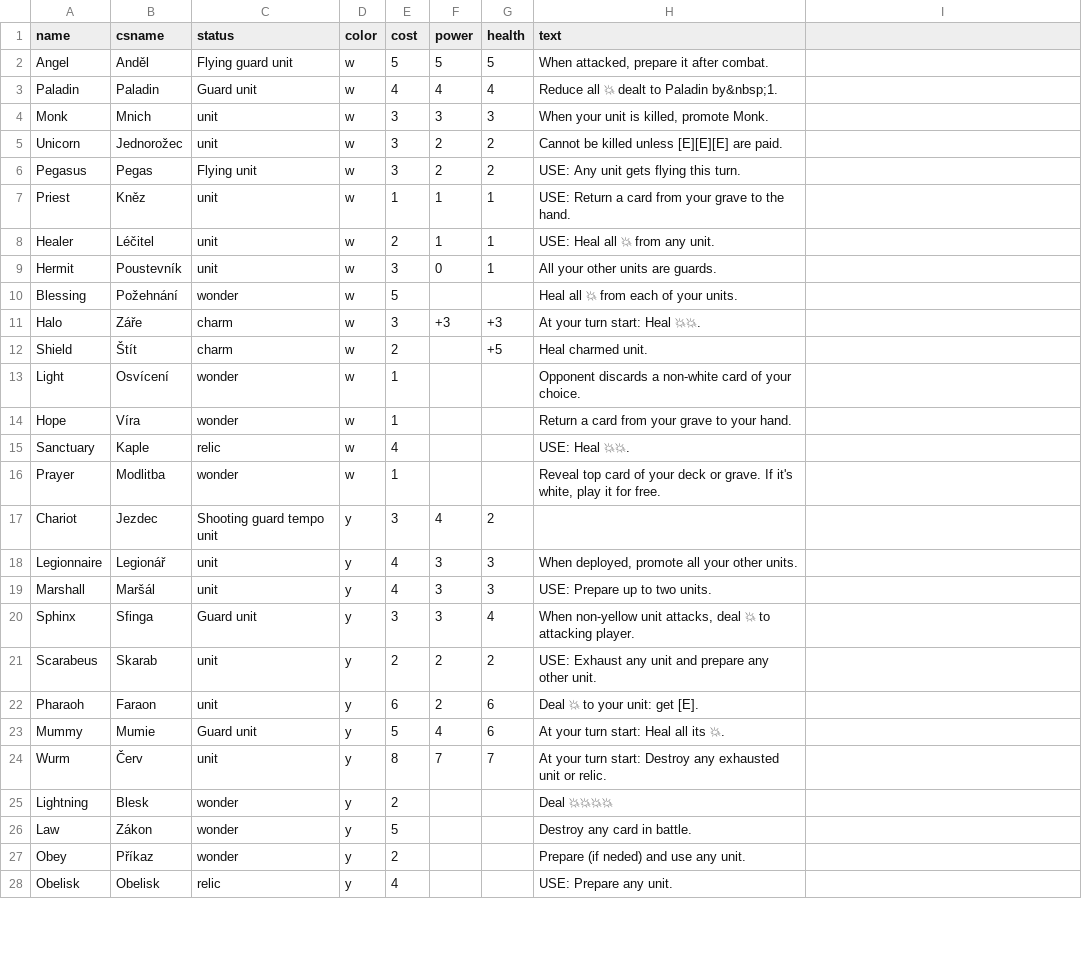
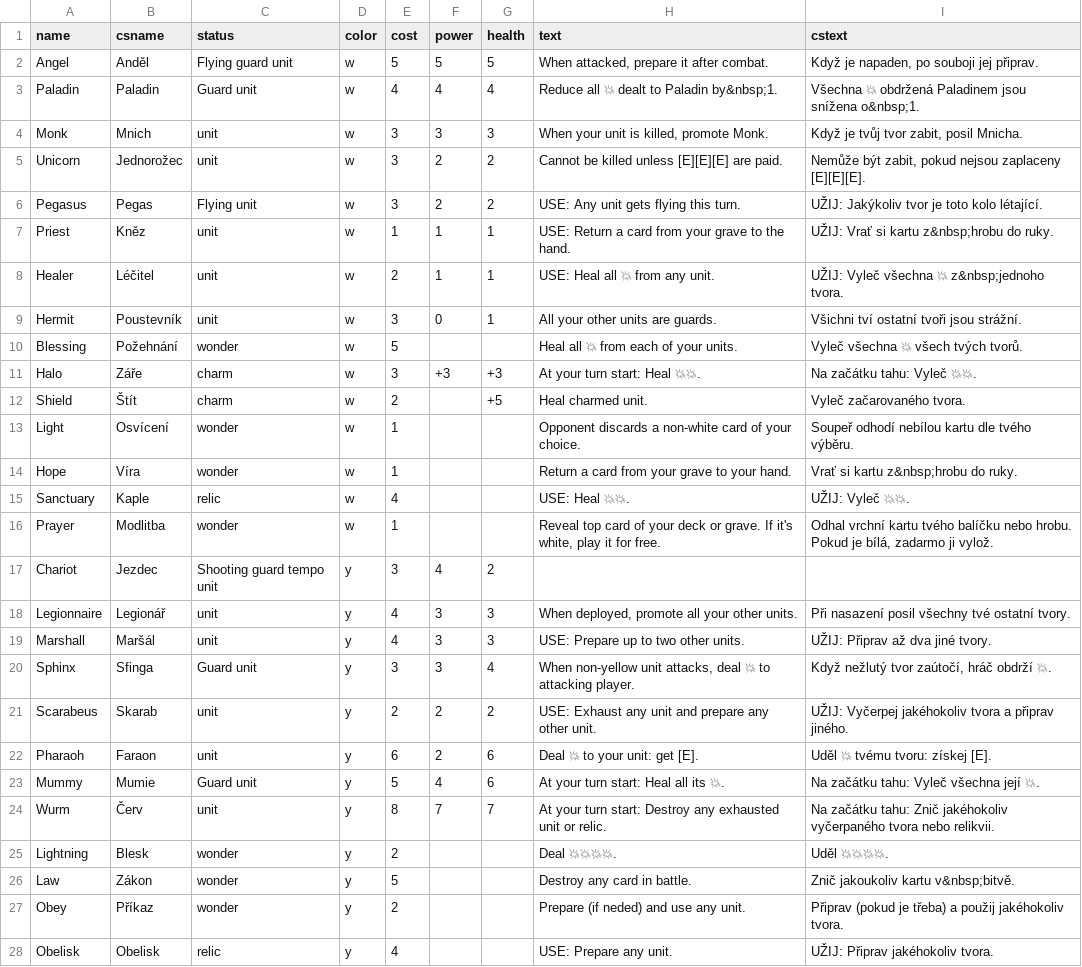
Before and after one commit to jerrylabs/card-generator, a CSV file: mysticelements/cards.csv, drawn as a sheet; only a part is shown; the diff covers the shown part only.

Commit message:
Mystic elements - czech (cs) variant

```diff
--- a/mysticelements/cards.csv
+++ b/mysticelements/cards.csv
@@ -1,28 +1,28 @@
-name,csname,status,color,cost,power,health,text,
-Angel,Anděl,Flying guard unit,w,5,5,5,"When attacked, prepare it after combat.",
-Paladin,Paladin,Guard unit,w,4,4,4,Reduce all 💥 dealt to Paladin by&nbsp;1.,
-Monk,Mnich,unit,w,3,3,3,"When your unit is killed, promote Monk.",
-Unicorn,Jednorožec,unit,w,3,2,2,Cannot be killed unless [E][E][E] are paid.,
-Pegasus,Pegas,Flying unit,w,3,2,2,USE: Any unit gets flying this turn.,
-Priest,Kněz,unit,w,1,1,1,USE: Return a card from your grave to the hand.,
-Healer,Léčitel,unit,w,2,1,1,USE: Heal all 💥 from any unit.,
-Hermit,Poustevník,unit,w,3,0,1,All your other units are guards.,
-Blessing,Požehnání,wonder,w,5,,,Heal all 💥 from each of your units.,
-Halo,Záře,charm,w,3,+3,+3,At your turn start: Heal 💥💥.,
-Shield,Štít,charm,w,2,,+5,"Heal charmed unit.",
-Light,Osvícení,wonder,w,1,,,Opponent discards a non-white card of your choice.,
-Hope,Víra,wonder,w,1,,,Return a card from your grave to your hand.,
-Sanctuary,Kaple,relic,w,4,,,USE: Heal 💥💥.,
-Prayer,Modlitba,wonder,w,1,,,"Reveal top card of your deck or grave. If it's white, play it for free.",
+name,csname,status,color,cost,power,health,text,cstext
+Angel,Anděl,Flying guard unit,w,5,5,5,"When attacked, prepare it after combat.","Když je napaden, po souboji jej připrav."
+Paladin,Paladin,Guard unit,w,4,4,4,Reduce all 💥 dealt to Paladin by&nbsp;1.,Všechna 💥 obdržená Paladinem jsou snížena o&nbsp;1.
+Monk,Mnich,unit,w,3,3,3,"When your unit is killed, promote Monk.","Když je tvůj tvor zabit, posil Mnicha."
+Unicorn,Jednorožec,unit,w,3,2,2,Cannot be killed unless [E][E][E] are paid.,"Nemůže být zabit, pokud nejsou zaplaceny [E][E][E]."
+Pegasus,Pegas,Flying unit,w,3,2,2,USE: Any unit gets flying this turn.,UŽIJ: Jakýkoliv tvor je toto kolo létající.
+Priest,Kněz,unit,w,1,1,1,USE: Return a card from your grave to the hand.,UŽIJ: Vrať si kartu z&nbsp;hrobu do ruky.
+Healer,Léčitel,unit,w,2,1,1,USE: Heal all 💥 from any unit.,UŽIJ: Vyleč všechna 💥 z&nbsp;jednoho tvora.
+Hermit,Poustevník,unit,w,3,0,1,All your other units are guards.,Všichni tví ostatní tvoři jsou strážní.
+Blessing,Požehnání,wonder,w,5,,,Heal all 💥 from each of your units.,Vyleč všechna 💥 všech tvých tvorů.
+Halo,Záře,charm,w,3,+3,+3,At your turn start: Heal 💥💥.,Na začátku tahu: Vyleč 💥💥.
+Shield,Štít,charm,w,2,,+5,Heal charmed unit.,Vyleč začarovaného tvora.
+Light,Osvícení,wonder,w,1,,,Opponent discards a non-white card of your choice.,Soupeř odhodí nebílou kartu dle tvého výběru.
+Hope,Víra,wonder,w,1,,,Return a card from your grave to your hand.,Vrať si kartu z&nbsp;hrobu do ruky.
+Sanctuary,Kaple,relic,w,4,,,USE: Heal 💥💥.,UŽIJ: Vyleč 💥💥.
+Prayer,Modlitba,wonder,w,1,,,"Reveal top card of your deck or grave. If it's white, play it for free.","Odhal vrchní kartu tvého balíčku nebo hrobu. Pokud je bílá, zadarmo ji vylož."
 Chariot,Jezdec,Shooting guard tempo unit,y,3,4,2,,
-Legionnaire,Legionář,unit,y,4,3,3,"When deployed, promote all your other units.",
-Marshall,Maršál,unit,y,4,3,3,USE: Prepare up to two units.,
-Sphinx,Sfinga,Guard unit,y,3,3,4,"When non-yellow unit attacks, deal 💥 to attacking player.",
-Scarabeus,Skarab,unit,y,2,2,2,USE: Exhaust any unit and prepare any other unit.,
-Pharaoh,Faraon,unit,y,6,2,6,Deal 💥 to your unit: get [E].,
-Mummy,Mumie,Guard unit,y,5,4,6,"At your turn start: Heal all its 💥.",
-Wurm,Červ,unit,y,8,7,7,"At your turn start: Destroy any exhausted unit or relic.",
-Lightning,Blesk,wonder,y,2,,,Deal 💥💥💥💥,
-Law,Zákon,wonder,y,5,,,Destroy any card in battle.,
-Obey,Příkaz,wonder,y,2,,,Prepare (if neded) and use any unit.,
-Obelisk,Obelisk,relic,y,4,,,USE: Prepare any unit.,
+Legionnaire,Legionář,unit,y,4,3,3,"When deployed, promote all your other units.",Při nasazení posil všechny tvé ostatní tvory.
+Marshall,Maršál,unit,y,4,3,3,USE: Prepare up to two other units.,UŽIJ: Připrav až dva jiné tvory.
+Sphinx,Sfinga,Guard unit,y,3,3,4,"When non-yellow unit attacks, deal 💥 to attacking player.","Když nežlutý tvor zaútočí, hráč obdrží 💥."
+Scarabeus,Skarab,unit,y,2,2,2,USE: Exhaust any unit and prepare any other unit.,UŽIJ: Vyčerpej jakéhokoliv tvora a připrav jiného.
+Pharaoh,Faraon,unit,y,6,2,6,Deal 💥 to your unit: get [E].,Uděl 💥 tvému tvoru: získej [E].
+Mummy,Mumie,Guard unit,y,5,4,6,At your turn start: Heal all its 💥.,Na začátku tahu: Vyleč všechna její 💥.
+Wurm,Červ,unit,y,8,7,7,At your turn start: Destroy any exhausted unit or relic.,Na začátku tahu: Znič jakéhokoliv vyčerpaného tvora nebo relikvii.
+Lightning,Blesk,wonder,y,2,,,Deal 💥💥💥💥.,Uděl 💥💥💥💥.
+Law,Zákon,wonder,y,5,,,Destroy any card in battle.,Znič jakoukoliv kartu v&nbsp;bitvě.
+Obey,Příkaz,wonder,y,2,,,Prepare (if neded) and use any unit.,Připrav (pokud je třeba) a použij jakéhokoliv tvora.
+Obelisk,Obelisk,relic,y,4,,,USE: Prepare any unit.,UŽIJ: Připrav jakéhokoliv tvora.
```
Also changed, not shown: 95 edited cells elsewhere in this file, 8 other files.
